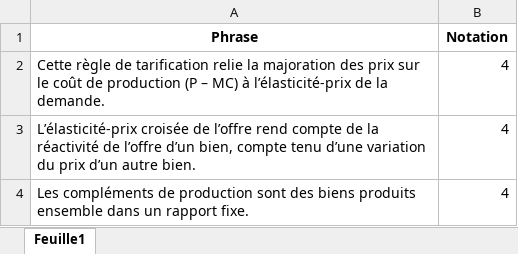
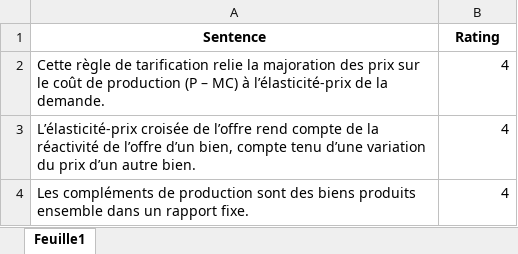
Before and after one commit to AndreyK2001/TranslatedReadMe, an Excel workbook: fr_data_from_en.xlsx, sheet Feuille1, drawn as a sheet; only a part is shown; values as stored, in another font and other column widths than the file's, no borders; removed rows and columns are numbered as before the commit, all else as after; the diff names each change by its address in the sheet, - before the commit and + after, or states it on an @@ line.

```diff
--- a/fr_data_from_en.xlsx (sheet Feuille1)
+++ b/fr_data_from_en.xlsx (sheet Feuille1)
-row 1: Phrase | Notation
+row 1: Sentence | Rating
```
Also changed, not shown: ar_data_from_en.xlsx, hi_data_from_en.xlsx, 15 other files.
